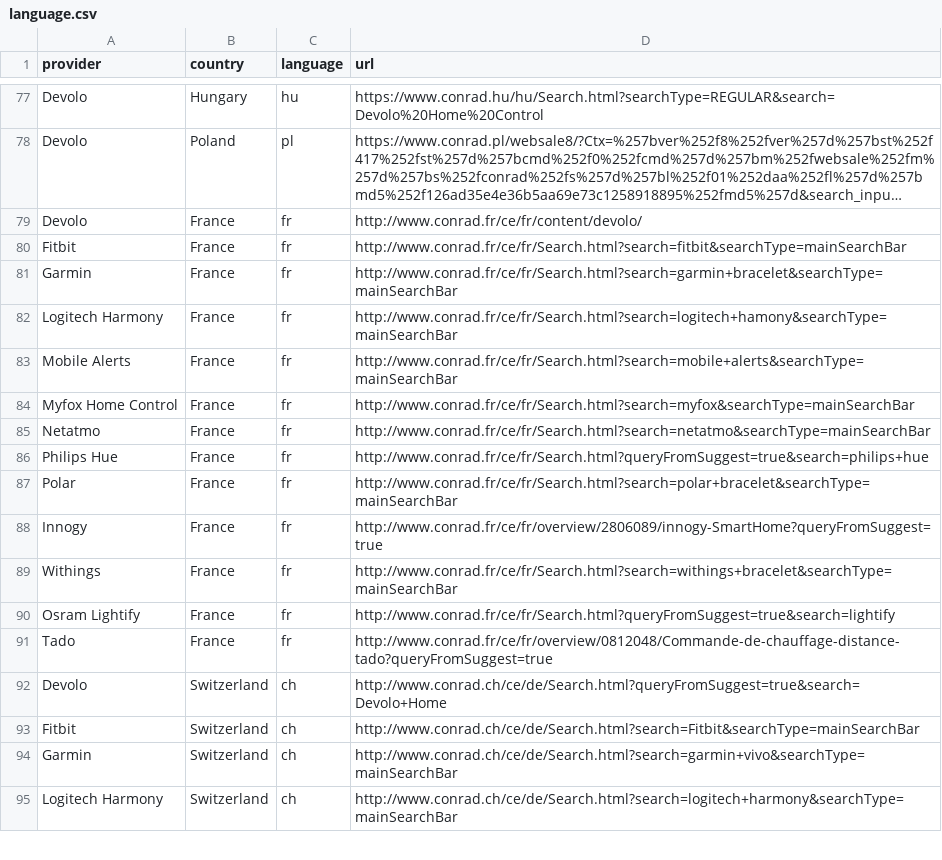
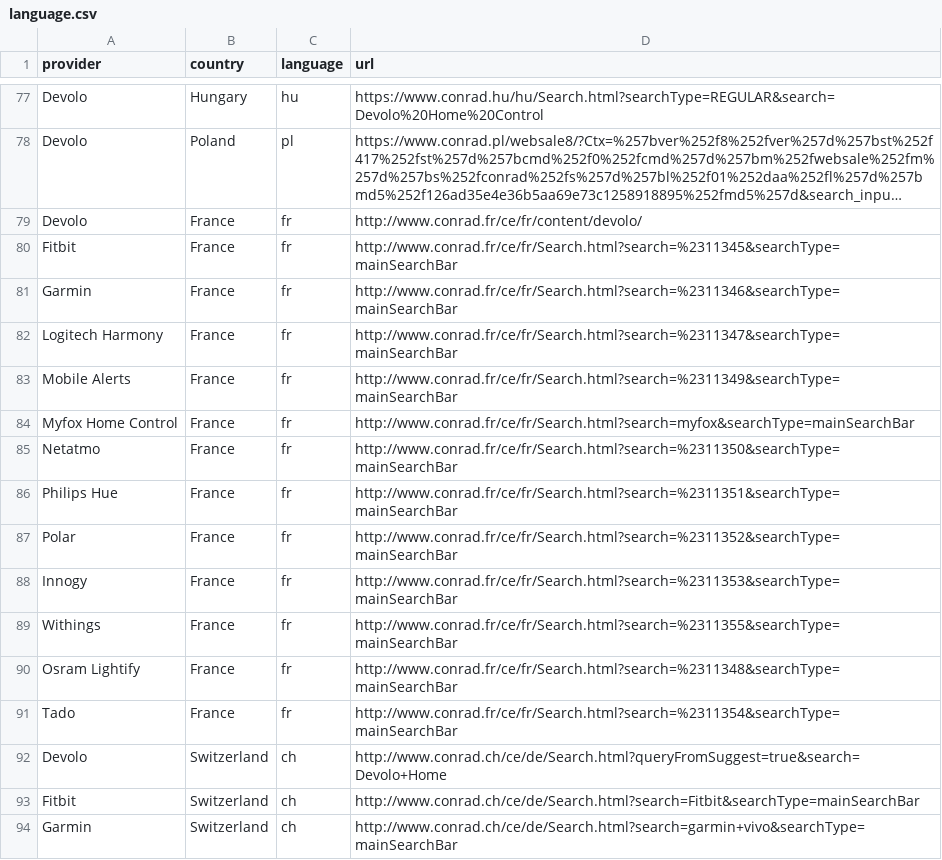
Before and after one commit to ConradConnect/language, a CSV file: language.csv, drawn as a sheet; only a part is shown, gaps mark what is left out; the shorter side is filled out with more unchanged rows; long unchanged cells end in …; the diff names each change by its address in the sheet, - before the commit and + after, or states it on an @@ line.

Commit message:
Update language.csv

```diff
--- a/language.csv
+++ b/language.csv
-D80 (url): http://www.conrad.fr/ce/fr/Search.html?search=fitbit&searchType=mainSearchBar
+D80 (url): http://www.conrad.fr/ce/fr/Search.html?search=%2311345&searchType=mainSearchBar
-D81 (url): http://www.conrad.fr/ce/fr/Search.html?search=garmin+bracelet&searchType=mainSearchBar
+D81 (url): http://www.conrad.fr/ce/fr/Search.html?search=%2311346&searchType=mainSearchBar
-D82 (url): http://www.conrad.fr/ce/fr/Search.html?search=logitech+hamony&searchType=mainSearchBar
+D82 (url): http://www.conrad.fr/ce/fr/Search.html?search=%2311347&searchType=mainSearchBar
-D83 (url): http://www.conrad.fr/ce/fr/Search.html?search=mobile+alerts&searchType=mainSearchBar
+D83 (url): http://www.conrad.fr/ce/fr/Search.html?search=%2311349&searchType=mainSearchBar
-D85 (url): http://www.conrad.fr/ce/fr/Search.html?search=netatmo&searchType=mainSearchBar
+D85 (url): http://www.conrad.fr/ce/fr/Search.html?search=%2311350&searchType=mainSearchBar
-D86 (url): http://www.conrad.fr/ce/fr/Search.html?queryFromSuggest=true&search=philips+hue
+D86 (url): http://www.conrad.fr/ce/fr/Search.html?search=%2311351&searchType=mainSearchBar
-D87 (url): http://www.conrad.fr/ce/fr/Search.html?search=polar+bracelet&searchType=mainSearchBar
+D87 (url): http://www.conrad.fr/ce/fr/Search.html?search=%2311352&searchType=mainSearchBar
-D88 (url): http://www.conrad.fr/ce/fr/overview/2806089/innogy-SmartHome?queryFromSuggest=true
+D88 (url): http://www.conrad.fr/ce/fr/Search.html?search=%2311353&searchType=mainSearchBar
-D89 (url): http://www.conrad.fr/ce/fr/Search.html?search=withings+bracelet&searchType=mainSearchBar
+D89 (url): http://www.conrad.fr/ce/fr/Search.html?search=%2311355&searchType=mainSearchBar
-D90 (url): http://www.conrad.fr/ce/fr/Search.html?queryFromSuggest=true&search=lightify
+D90 (url): http://www.conrad.fr/ce/fr/Search.html?search=%2311348&searchType=mainSearchBar
-D91 (url): http://www.conrad.fr/ce/fr/overview/0812048/Commande-de-chauffage-distance-tado?queryFromSuggest=true
+D91 (url): http://www.conrad.fr/ce/fr/Search.html?search=%2311354&searchType=mainSearchBar
```
